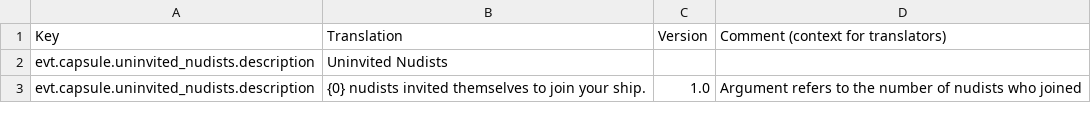
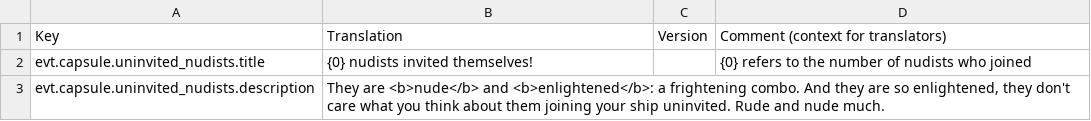
Before and after one commit to wzwywx/mod_uninvited_n, a CSV file: Translations/English.csv, drawn as a sheet.

```diff
--- a/Translations/English.csv
+++ b/Translations/English.csv
@@ -1,3 +1,3 @@
 Key,Translation,Version,Comment (context for translators)
-evt.capsule.uninvited_nudists.description, "Uninvited Nudists",,
-evt.capsule.uninvited_nudists.description, "{0} nudists invited themselves to join your ship.", 1.0, Argument refers to the number of nudists who joined
+evt.capsule.uninvited_nudists.title, "{0} nudists invited themselves!",,"{0} refers to the number of nudists who joined"
+evt.capsule.uninvited_nudists.description, "They are <b>nude</b> and <b>enlightened</b>: a frightening combo. And they are so enlightened, they don't care what you think about them joining your ship uninvited. Rude and nude much.",,
```
Also changed, not shown: 4 other files.
